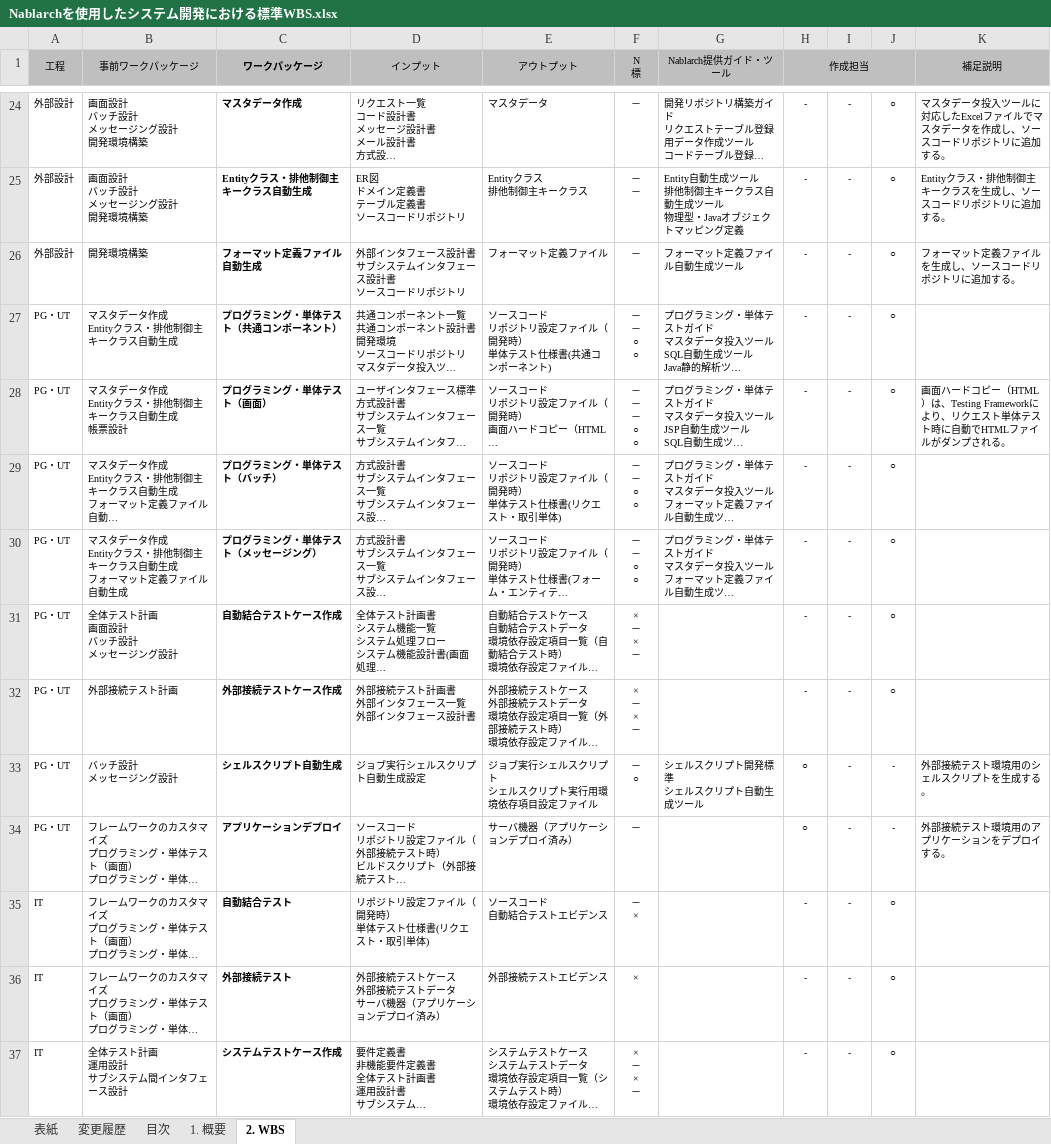
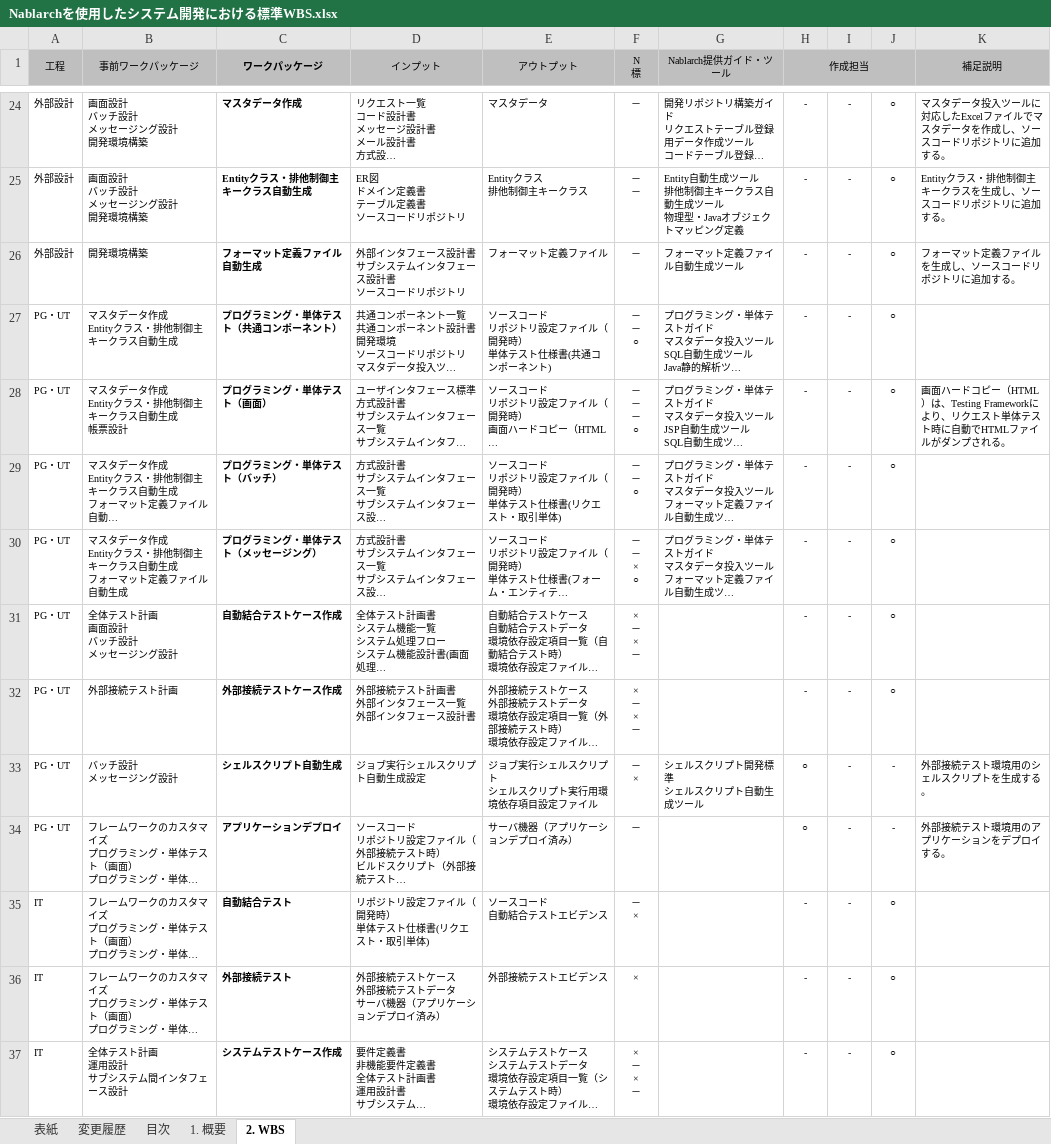
Before and after one commit to nablarch-development-standards/nablarch-development-standards, an Excel workbook: 010_開発プロセス標準/Nablarchを使用したシステム開発における標準WBS.xlsx, sheet 2. WBS, drawn as a sheet; only a part is shown, gaps mark what is left out; long unchanged cells end in …; values as stored, in another font and other column widths than the file's, no borders; ↵ is a line break in a cell; the diff covers the shown part only; the diff names each change by its address in the sheet, - before the commit and + after, or states it on an @@ line.

```diff
--- a/010_開発プロセス標準/Nablarchを使用したシステム開発における標準WBS.xlsx (sheet 2. WBS)
+++ b/010_開発プロセス標準/Nablarchを使用したシステム開発における標準WBS.xlsx (sheet 2. WBS)
-F27 (N 標): － ↵ － ↵ ○ ↵ ○
+F27 (N 標): － ↵ － ↵ ○
-F28 (N 標): － ↵ － ↵ － ↵ ○ ↵ ○
+F28 (N 標): － ↵ － ↵ － ↵ ○
-F29 (N 標): － ↵ － ↵ ○ ↵ ○
+F29 (N 標): － ↵ － ↵ ○
-F30 (N 標): － ↵ － ↵ ○ ↵ ○
+F30 (N 標): － ↵ － ↵ × ↵ ○
-F33 (N 標): － ↵ ○
+F33 (N 標): － ↵ ×
```
Also changed, not shown: 12 edited cells elsewhere in this sheet, sheet 変更履歴, sheet 1. 概要, sheet 目次, sheet 表紙, charts or pictures.
